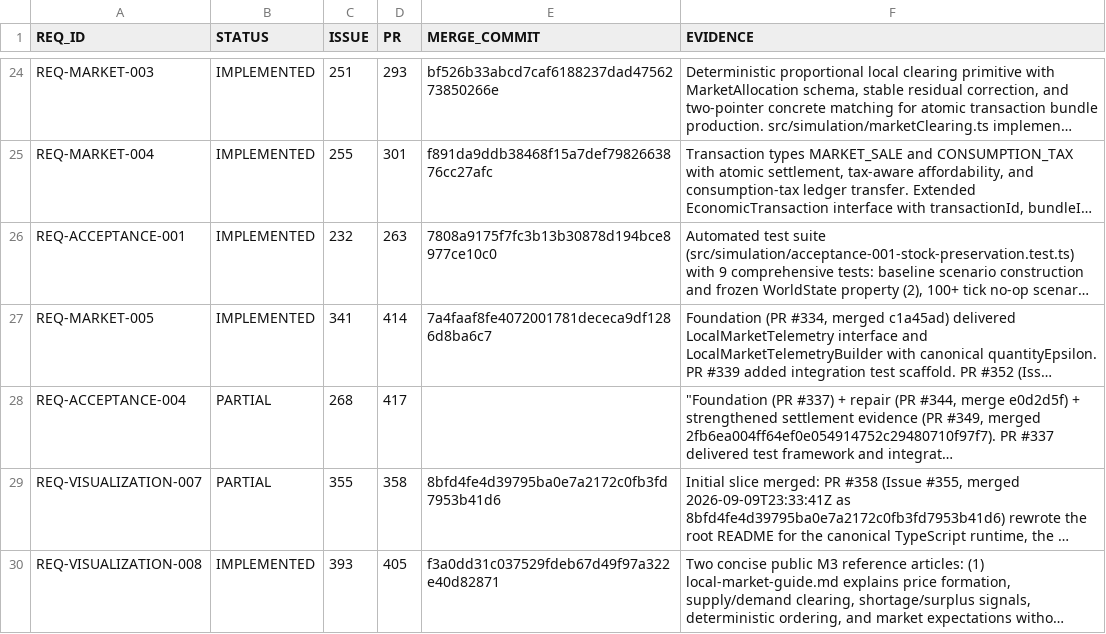
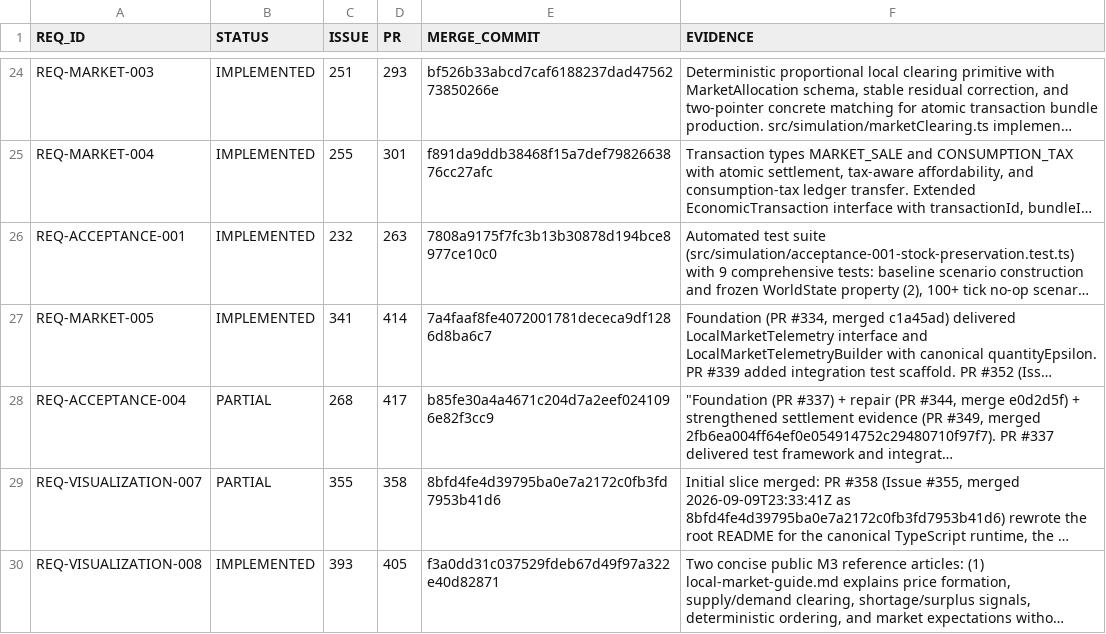
Before and after one commit to drevendev/trade_simulation, a CSV file: docs/spec/implementation_status.csv, drawn as a sheet; only a part is shown, gaps mark what is left out; long unchanged cells end in …; the diff names each change by its address in the sheet, - before the commit and + after, or states it on an @@ line.

```diff
--- a/docs/spec/implementation_status.csv
+++ b/docs/spec/implementation_status.csv
-E28 (MERGE_COMMIT): (empty)
+E28 (MERGE_COMMIT): b85fe30a4a4671c204d7a2eef0241096e82f3cc9
```
Also changed, not shown: 1 other file.
